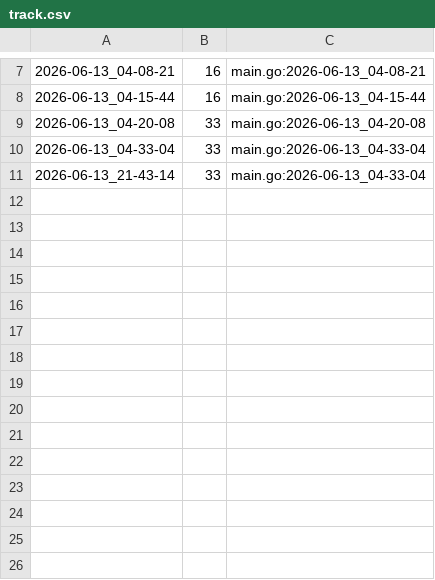
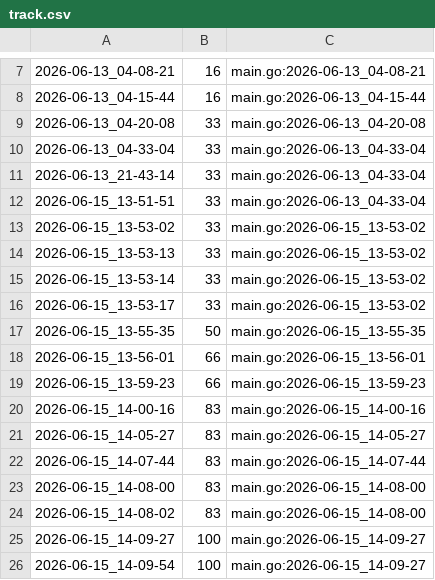
Before and after one commit to qxcode-course/ed-seg-bloco-a-Carlos-Nobre, a CSV file: .tko/track/ed@bufferring/track.csv, drawn as a sheet; only a part is shown, gaps mark what is left out; the diff names each change by its address in the sheet, - before the commit and + after, or states it on an @@ line.

```diff
--- a/.tko/track/ed@bufferring/track.csv
+++ b/.tko/track/ed@bufferring/track.csv
+row 12: 2026-06-15_13-51-51 | 33 | main.go:2026-06-13_04-33-04
+row 13: 2026-06-15_13-53-02 | 33 | main.go:2026-06-15_13-53-02
+row 14: 2026-06-15_13-53-13 | 33 | main.go:2026-06-15_13-53-02
+row 15: 2026-06-15_13-53-14 | 33 | main.go:2026-06-15_13-53-02
+row 16: 2026-06-15_13-53-17 | 33 | main.go:2026-06-15_13-53-02
+row 17: 2026-06-15_13-55-35 | 50 | main.go:2026-06-15_13-55-35
+row 18: 2026-06-15_13-56-01 | 66 | main.go:2026-06-15_13-56-01
+row 19: 2026-06-15_13-59-23 | 66 | main.go:2026-06-15_13-59-23
+row 20: 2026-06-15_14-00-16 | 83 | main.go:2026-06-15_14-00-16
+row 21: 2026-06-15_14-05-27 | 83 | main.go:2026-06-15_14-05-27
+row 22: 2026-06-15_14-07-44 | 83 | main.go:2026-06-15_14-07-44
+row 23: 2026-06-15_14-08-00 | 83 | main.go:2026-06-15_14-08-00
+row 24: 2026-06-15_14-08-02 | 83 | main.go:2026-06-15_14-08-00
+row 25: 2026-06-15_14-09-27 | 100 | main.go:2026-06-15_14-09-27
+row 26: 2026-06-15_14-09-54 | 100 | main.go:2026-06-15_14-09-27
```
Also changed, not shown: 13 other files.
